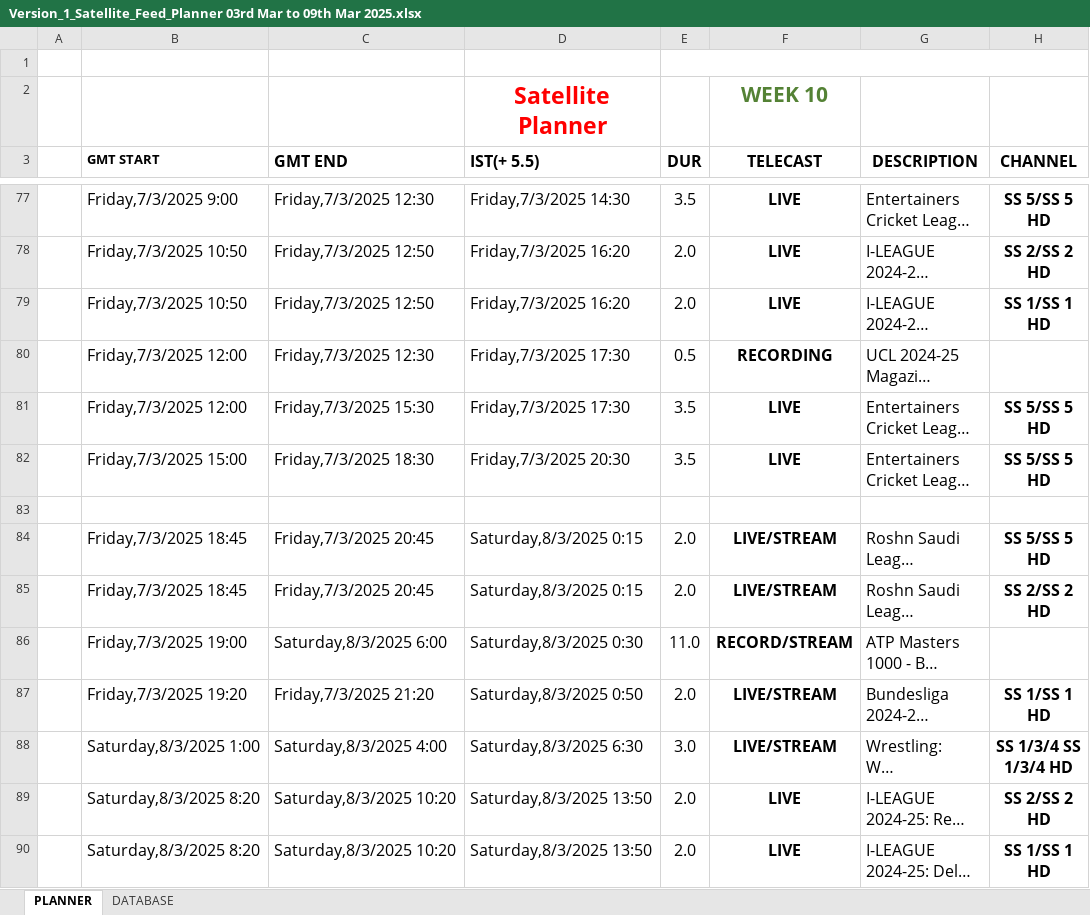
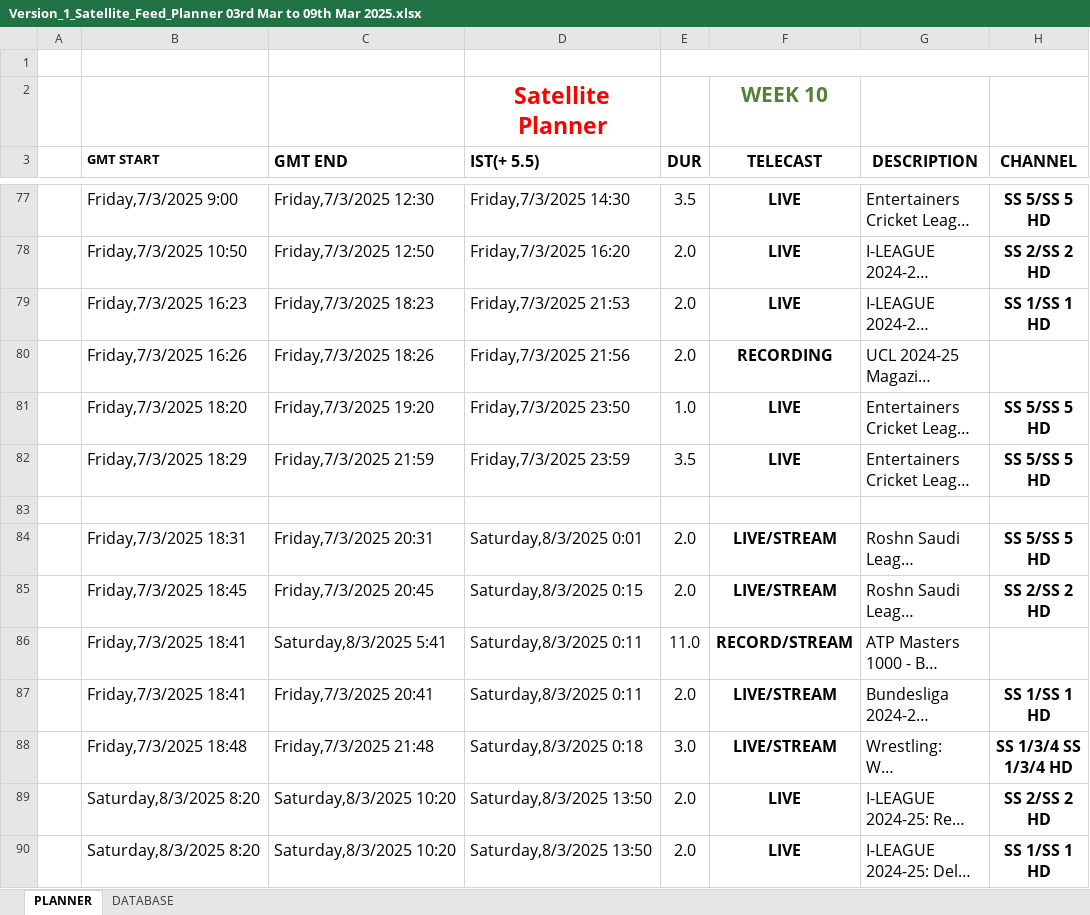
Before and after one commit to pdek1992/liveevents, an Excel workbook: Version_1_Satellite_Feed_Planner 03rd Mar to 09th Mar 2025.xlsx, sheet PLANNER, drawn as a sheet; only a part is shown, gaps mark what is left out; long unchanged cells end in …; values as stored, in another font and other column widths than the file's, no borders; charts and pictures and conditional formats not drawn; the diff names each change by its address in the sheet, - before the commit and + after, or states it on an @@ line.

```diff
--- a/Version_1_Satellite_Feed_Planner 03rd Mar to 09th Mar 2025.xlsx (sheet PLANNER)
+++ b/Version_1_Satellite_Feed_Planner 03rd Mar to 09th Mar 2025.xlsx (sheet PLANNER)
-B79 (GMT START): Friday,7/3/2025 10:50
+B79 (GMT START): Friday,7/3/2025 16:23
-C79 (GMT END): Friday,7/3/2025 12:50
+C79 (GMT END): Friday,7/3/2025 18:23
-D79 (IST(+ 5.5)): Friday,7/3/2025 16:20
+D79 (IST(+ 5.5)): Friday,7/3/2025 21:53
-B80 (GMT START): Friday,7/3/2025 12:00
+B80 (GMT START): Friday,7/3/2025 16:26
-C80 (GMT END): Friday,7/3/2025 12:30
+C80 (GMT END): Friday,7/3/2025 18:26
-D80 (IST(+ 5.5)): Friday,7/3/2025 17:30
+D80 (IST(+ 5.5)): Friday,7/3/2025 21:56
-E80 (DUR): 0.5
+E80 (DUR): 2.0
-B81 (GMT START): Friday,7/3/2025 12:00
+B81 (GMT START): Friday,7/3/2025 18:20
-C81 (GMT END): Friday,7/3/2025 15:30
+C81 (GMT END): Friday,7/3/2025 19:20
-D81 (IST(+ 5.5)): Friday,7/3/2025 17:30
+D81 (IST(+ 5.5)): Friday,7/3/2025 23:50
-E81 (DUR): 3.5
+E81 (DUR): 1.0
-B82 (GMT START): Friday,7/3/2025 15:00
+B82 (GMT START): Friday,7/3/2025 18:29
-C82 (GMT END): Friday,7/3/2025 18:30
+C82 (GMT END): Friday,7/3/2025 21:59
-D82 (IST(+ 5.5)): Friday,7/3/2025 20:30
+D82 (IST(+ 5.5)): Friday,7/3/2025 23:59
-B84 (GMT START): Friday,7/3/2025 18:45
+B84 (GMT START): Friday,7/3/2025 18:31
-C84 (GMT END): Friday,7/3/2025 20:45
+C84 (GMT END): Friday,7/3/2025 20:31
-D84 (IST(+ 5.5)): Saturday,8/3/2025 0:15
+D84 (IST(+ 5.5)): Saturday,8/3/2025 0:01
-B86 (GMT START): Friday,7/3/2025 19:00
+B86 (GMT START): Friday,7/3/2025 18:41
-C86 (GMT END): Saturday,8/3/2025 6:00
+C86 (GMT END): Saturday,8/3/2025 5:41
-D86 (IST(+ 5.5)): Saturday,8/3/2025 0:30
+D86 (IST(+ 5.5)): Saturday,8/3/2025 0:11
-B87 (GMT START): Friday,7/3/2025 19:20
+B87 (GMT START): Friday,7/3/2025 18:41
-C87 (GMT END): Friday,7/3/2025 21:20
+C87 (GMT END): Friday,7/3/2025 20:41
-D87 (IST(+ 5.5)): Saturday,8/3/2025 0:50
+D87 (IST(+ 5.5)): Saturday,8/3/2025 0:11
-B88 (GMT START): Saturday,8/3/2025 1:00
+B88 (GMT START): Friday,7/3/2025 18:48
-C88 (GMT END): Saturday,8/3/2025 4:00
+C88 (GMT END): Friday,7/3/2025 21:48
-D88 (IST(+ 5.5)): Saturday,8/3/2025 6:30
+D88 (IST(+ 5.5)): Saturday,8/3/2025 0:18
```
Also changed, not shown: charts or pictures, 4 other files.
